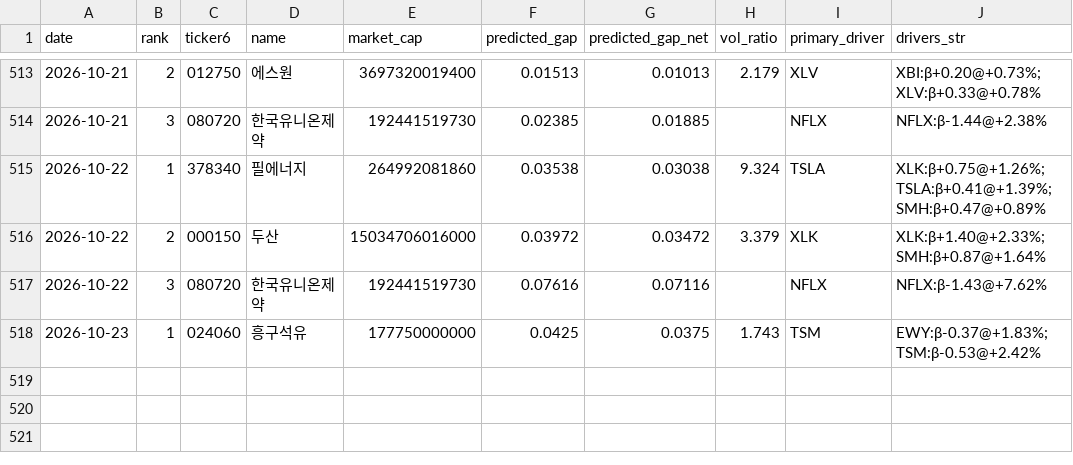
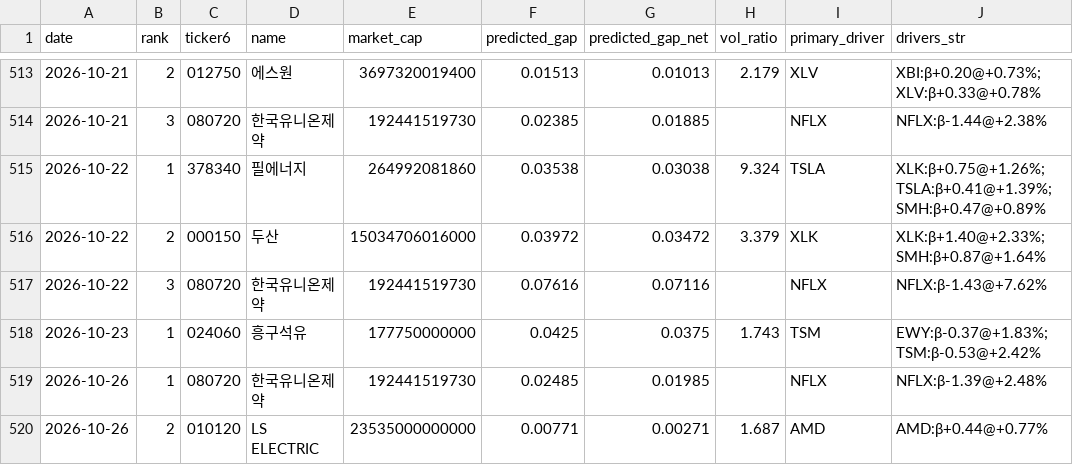
Before and after one commit to melingo-o/danta-screener, a CSV file: data/journal/picks.csv, drawn as a sheet; only a part is shown, gaps mark what is left out; the diff names each change by its address in the sheet, - before the commit and + after, or states it on an @@ line.

```diff
--- a/data/journal/picks.csv
+++ b/data/journal/picks.csv
+row 519: 2026-10-26 | 1 | 080720 | 한국유니온제약 | 192441519730 | 0.02485 | 0.01985 |  | NFLX | NFLX:β-1.39@+2.48%
+row 520: 2026-10-26 | 2 | 010120 | LS ELECTRIC | 23535000000000 | 0.00771 | 0.00271 | 1.687 | AMD | AMD:β+0.44@+0.77%
```
Also changed, not shown: data/daily_indicators.csv, data/picking_universe.csv, 1 other file.
